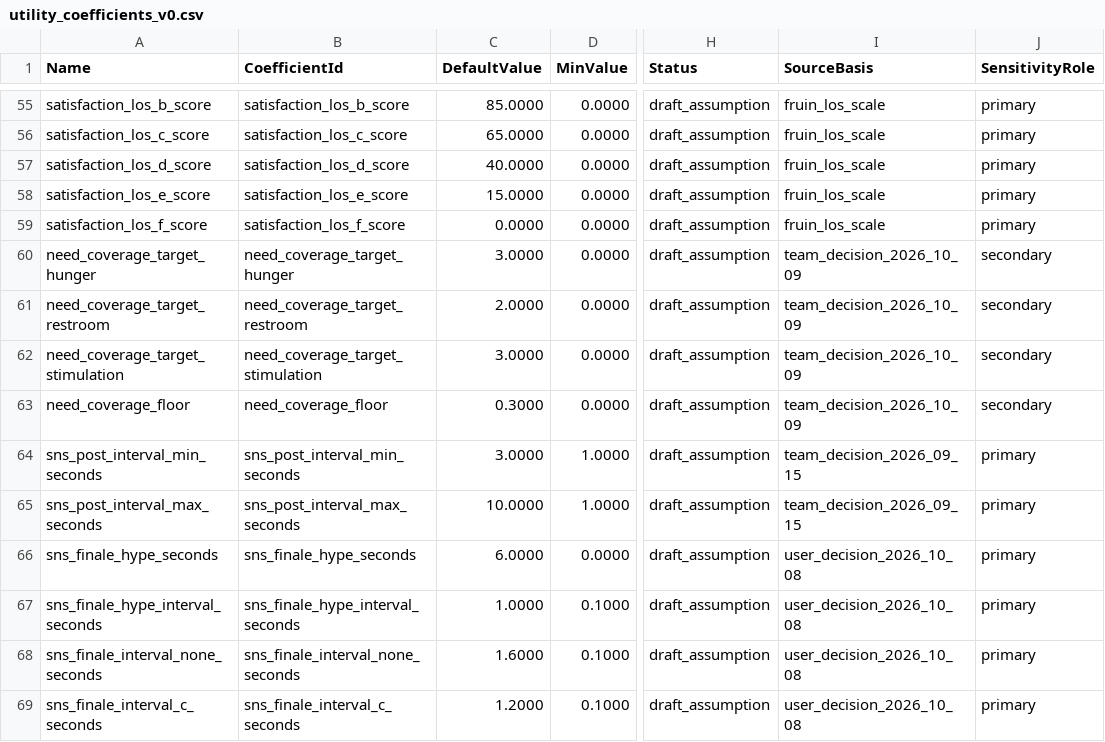
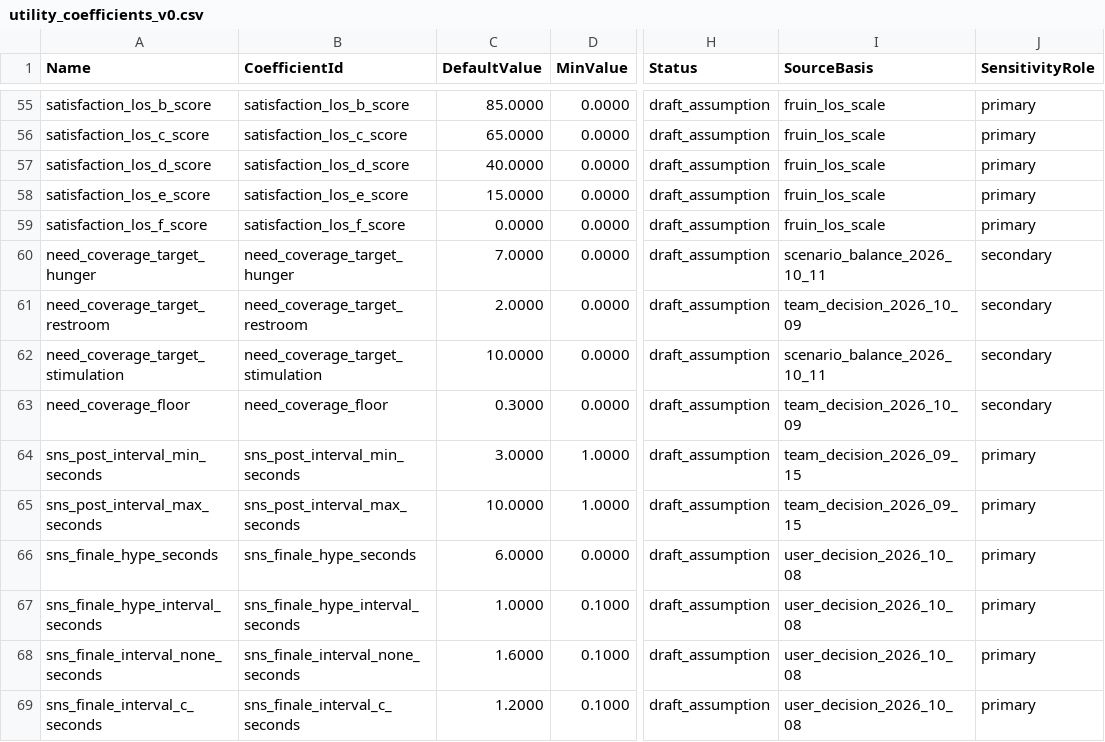
Before and after one commit to Mygarden797/FestaFiesta, a CSV file: data/unreal/utility_coefficients_v0.csv, drawn as a sheet; only a part is shown, gaps mark what is left out; the diff names each change by its address in the sheet, - before the commit and + after, or states it on an @@ line.

Commit message:
<김시리>[Update] 시설 커버리지 목표 변경 — 보통 배치와 많음 배치 점수가 같던 것 해결
- 보통(음식 6 · 즐길 거리 5)과 많음(음식 7 · 즐길 거리 11)이 둘 다 목표 3/2/3 을 넘겨 커버리지 만점이었다
- 7/2/10: 보통 A 72 · 많음 A 76 · 보통+인플+S A 82~83 · 많음+인플+S S 87 · 최소 B 57. S 는 많음+인플+S 만
- DT 리임포트(reimport_utility_coefficients.py), 코드 기본값도 같게
- 운영 알림 시설 부족은 커버리지 0.5 미만일 때만 — 1 미만이면 보통 배치에서 운영 내내 떴다
- UI_API.md: 비서 판정 통일·재무 목표 17,000·커버리지 목표 반영

```diff
--- a/data/unreal/utility_coefficients_v0.csv
+++ b/data/unreal/utility_coefficients_v0.csv
-C60 (DefaultValue): 3.0000
+C60 (DefaultValue): 7.0000
-I60 (SourceBasis): team_decision_2026_10_09
+I60 (SourceBasis): scenario_balance_2026_10_11
-C62 (DefaultValue): 3.0000
+C62 (DefaultValue): 10.0000
-I62 (SourceBasis): team_decision_2026_10_09
+I62 (SourceBasis): scenario_balance_2026_10_11
```
Also changed, not shown: 5 other files.
